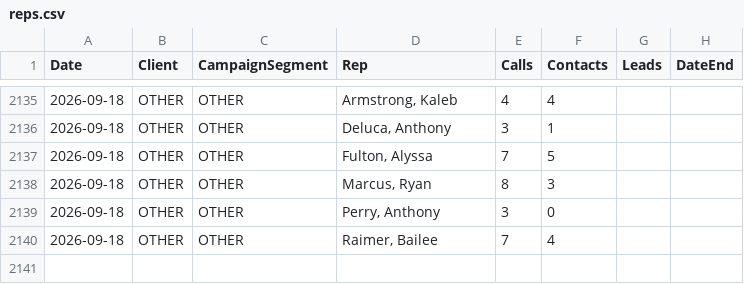
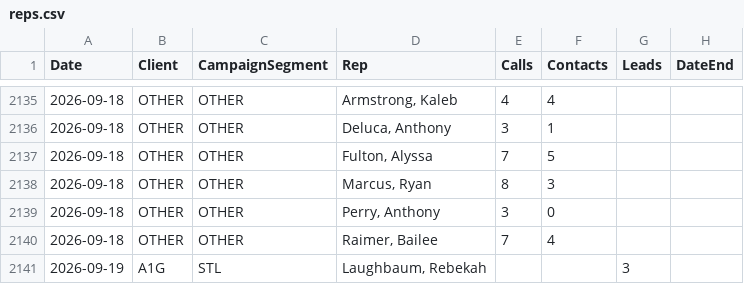
Before and after one commit to elite-call/priority-clients-dash, a CSV file: data/reps.csv, drawn as a sheet; only a part is shown, gaps mark what is left out.

Commit message:
reps leads — 2026-09-19

```diff
--- a/data/reps.csv
+++ b/data/reps.csv
@@ -2140 +2140,2 @@ Date,Client,CampaignSegment,Rep,Calls,Contacts,Leads,DateEnd
 2026-09-18,OTHER,OTHER,"Raimer, Bailee",7,4,,
+2026-09-19,A1G,STL,"Laughbaum, Rebekah",,,3,
```
